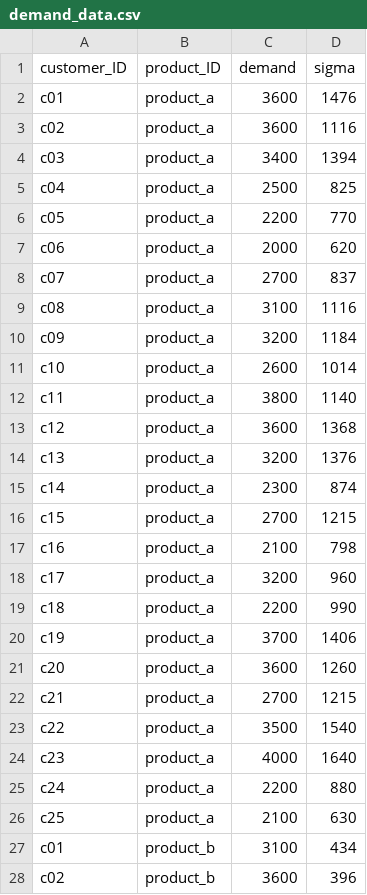
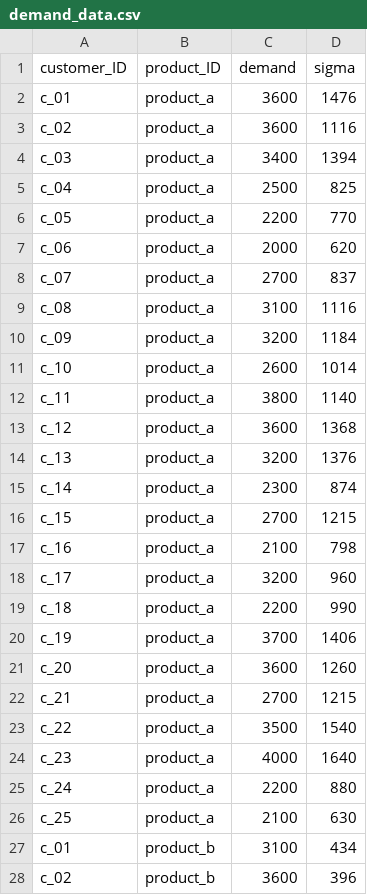
Before and after one commit to FaraGabri/Supply-Chain-Projects, a CSV file: demand_data.csv, drawn as a sheet; only a part is shown; the diff covers the shown part only.

Commit message:
Update demand_data.csv

```diff
--- a/demand_data.csv
+++ b/demand_data.csv
@@ -1,28 +1,28 @@
 customer_ID,product_ID,demand,sigma
-c01,product_a,3600,1476
-c02,product_a,3600,1116
-c03,product_a,3400,1394
-c04,product_a,2500,825
-c05,product_a,2200,770
-c06,product_a,2000,620
-c07,product_a,2700,837
-c08,product_a,3100,1116
-c09,product_a,3200,1184
-c10,product_a,2600,1014
-c11,product_a,3800,1140
-c12,product_a,3600,1368
-c13,product_a,3200,1376
-c14,product_a,2300,874
-c15,product_a,2700,1215
-c16,product_a,2100,798
-c17,product_a,3200,960
-c18,product_a,2200,990
-c19,product_a,3700,1406
-c20,product_a,3600,1260
-c21,product_a,2700,1215
-c22,product_a,3500,1540
-c23,product_a,4000,1640
-c24,product_a,2200,880
-c25,product_a,2100,630
-c01,product_b,3100,434
-c02,product_b,3600,396
+c_01,product_a,3600,1476
+c_02,product_a,3600,1116
+c_03,product_a,3400,1394
+c_04,product_a,2500,825
+c_05,product_a,2200,770
+c_06,product_a,2000,620
+c_07,product_a,2700,837
+c_08,product_a,3100,1116
+c_09,product_a,3200,1184
+c_10,product_a,2600,1014
+c_11,product_a,3800,1140
+c_12,product_a,3600,1368
+c_13,product_a,3200,1376
+c_14,product_a,2300,874
+c_15,product_a,2700,1215
+c_16,product_a,2100,798
+c_17,product_a,3200,960
+c_18,product_a,2200,990
+c_19,product_a,3700,1406
+c_20,product_a,3600,1260
+c_21,product_a,2700,1215
+c_22,product_a,3500,1540
+c_23,product_a,4000,1640
+c_24,product_a,2200,880
+c_25,product_a,2100,630
+c_01,product_b,3100,434
+c_02,product_b,3600,396
```
Also changed, not shown: 23 edited cells elsewhere in this file.
